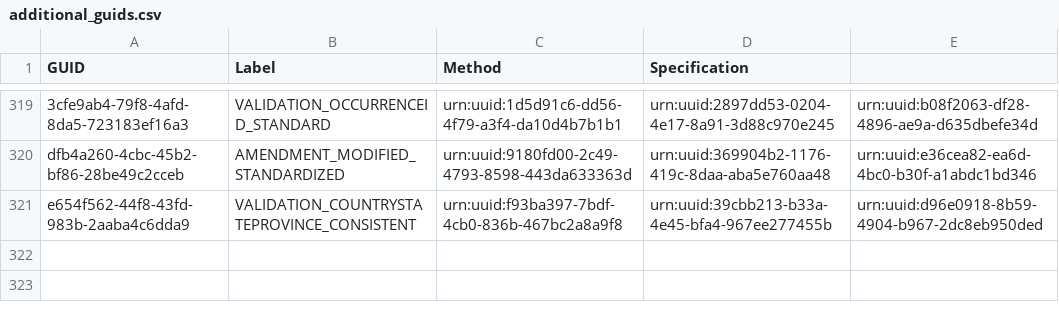
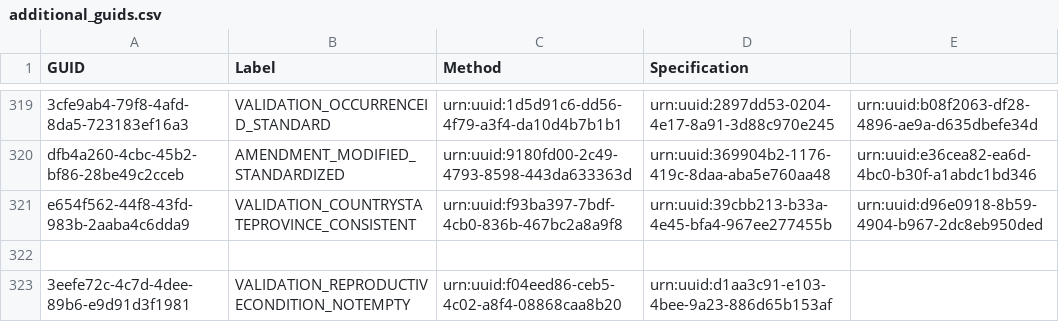
Before and after one commit to FilteredPush/geo_ref_qc, a CSV file: generation/additional_guids.csv, drawn as a sheet; only a part is shown, gaps mark what is left out; the diff names each change by its address in the sheet, - before the commit and + after, or states it on an @@ line.

```diff
--- a/generation/additional_guids.csv
+++ b/generation/additional_guids.csv
+row 322: (empty)
+row 323: 3eefe72c-4c7d-4dee-89b6-e9d91d3f1981 | VALIDATION_REPRODUCTIVECONDITION_NOTEMPTY | urn:uuid:f04eed86-ceb5-4c02-a8f4-08868caa8b20 | urn:uuid:d1aa3c91-e103-4bee-9a23-886d65b153af
```
Also changed, not shown: generation/space_tests.csv, 1 other file.
